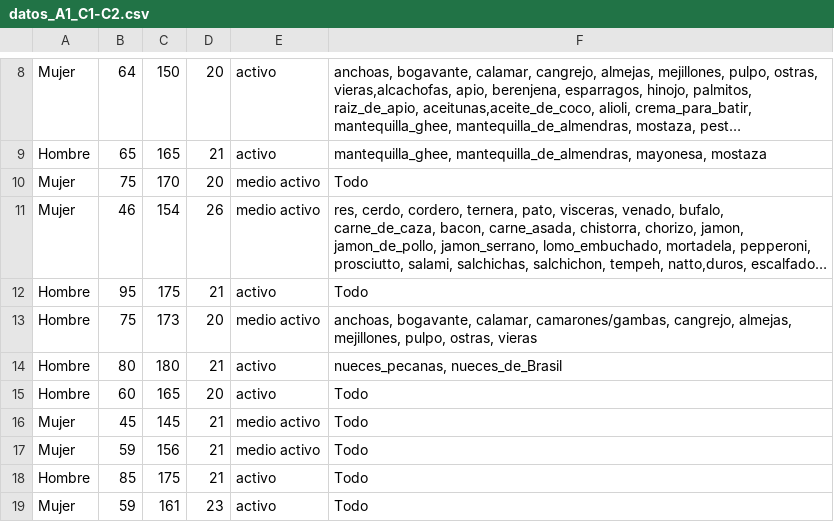
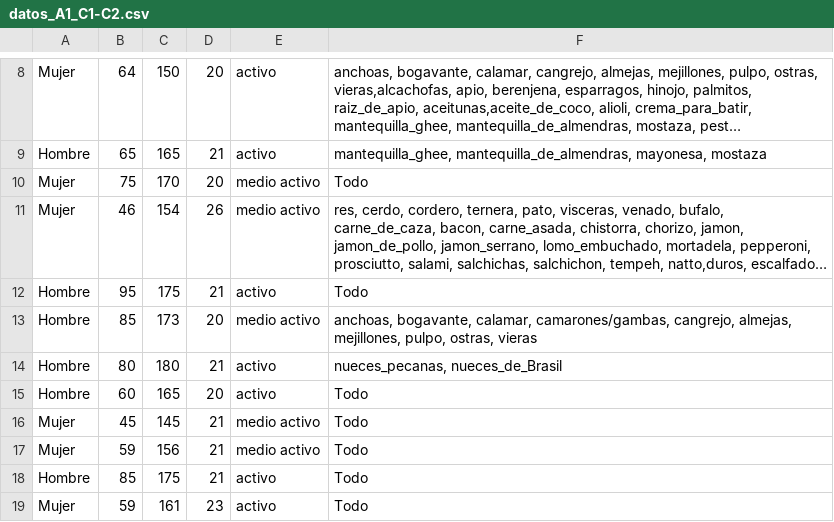
Before and after one commit to DanielSR16/A1_C1-C2_IA, a CSV file: datos_A1_C1-C2.csv, drawn as a sheet; only a part is shown, gaps mark what is left out; long unchanged cells end in …; the diff names each change by its address in the sheet, - before the commit and + after, or states it on an @@ line.

```diff
--- a/datos_A1_C1-C2.csv
+++ b/datos_A1_C1-C2.csv
-B13: 75
+B13: 85
```
Also changed, not shown: 2 other files.
